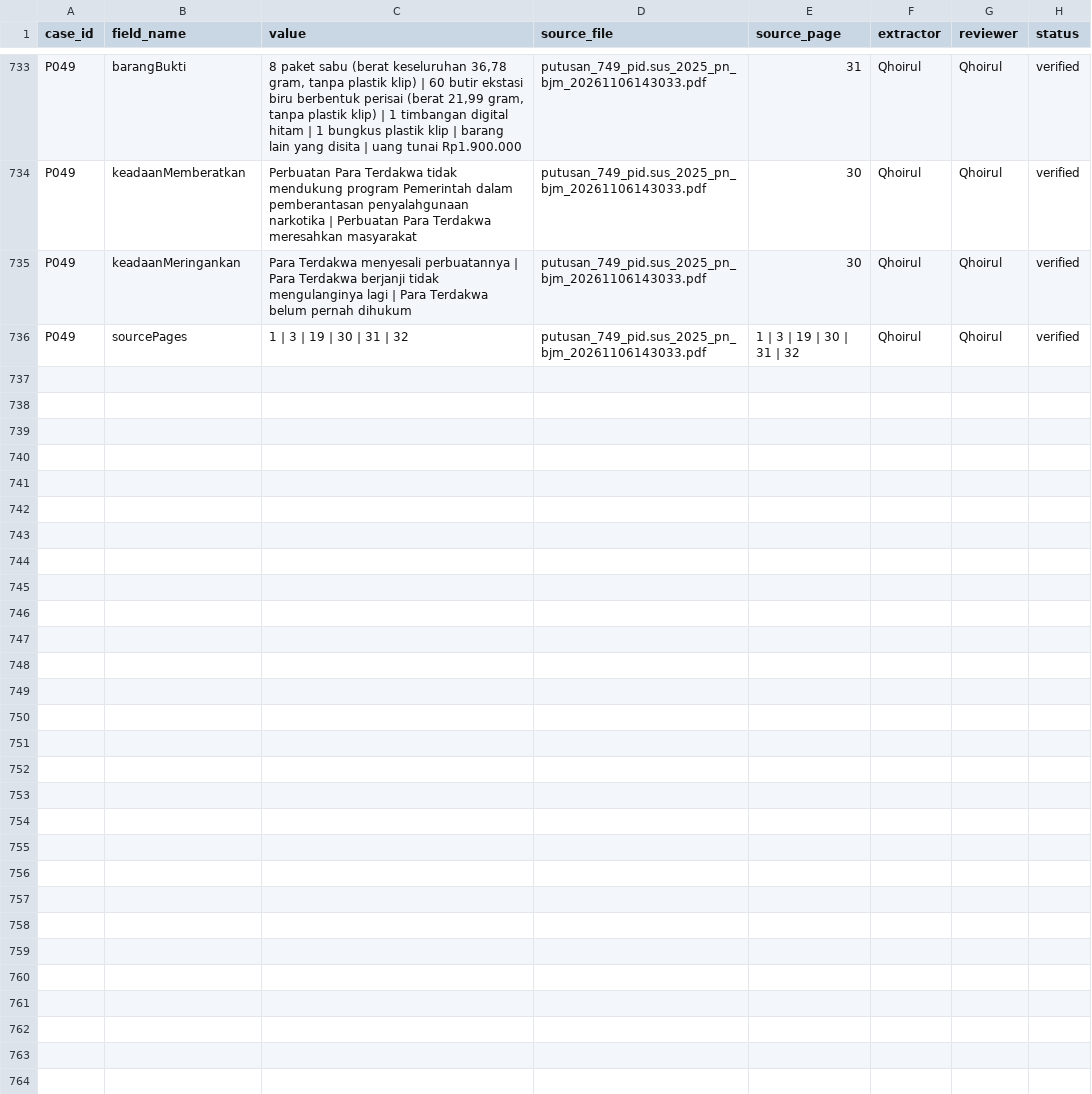
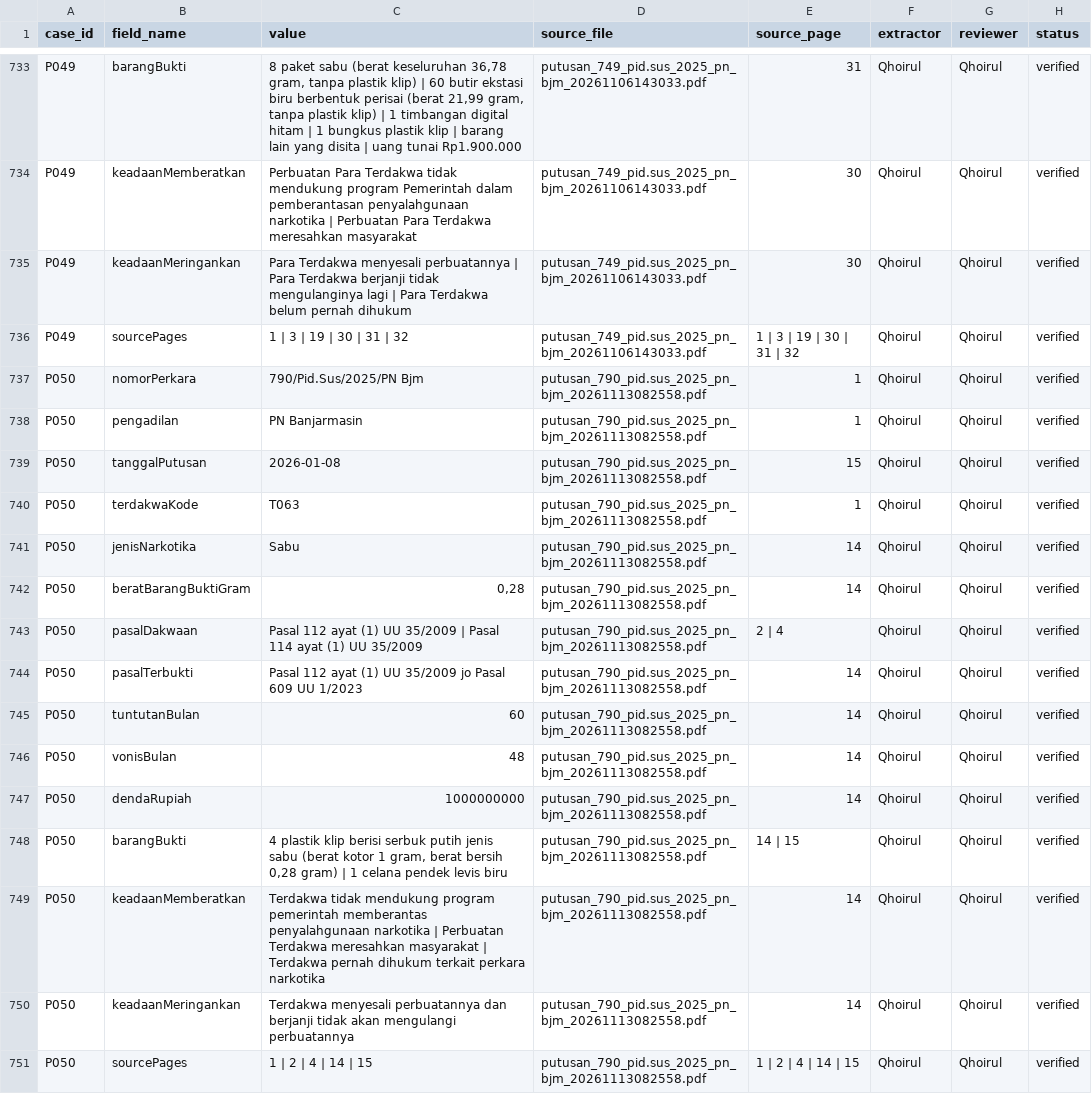
Before and after one commit to V1ole23/uts-struktur-data-narkotika-kelas-7, a CSV file: docs/data-provenance.csv, drawn as a sheet; only a part is shown, gaps mark what is left out; the diff names each change by its address in the sheet, - before the commit and + after, or states it on an @@ line.

Commit message:
Add new case data for P050 and update P049
Melengkapi csv

```diff
--- a/docs/data-provenance.csv
+++ b/docs/data-provenance.csv
+row 737: P050 | nomorPerkara | 790/Pid.Sus/2025/PN Bjm | putusan_790_pid.sus_2025_pn_bjm_20261113082558.pdf | 1 | Qhoirul | Qhoirul | verified
+row 738: P050 | pengadilan | PN Banjarmasin | putusan_790_pid.sus_2025_pn_bjm_20261113082558.pdf | 1 | Qhoirul | Qhoirul | verified
+row 739: P050 | tanggalPutusan | 2026-01-08 | putusan_790_pid.sus_2025_pn_bjm_20261113082558.pdf | 15 | Qhoirul | Qhoirul | verified
+row 740: P050 | terdakwaKode | T063 | putusan_790_pid.sus_2025_pn_bjm_20261113082558.pdf | 1 | Qhoirul | Qhoirul | verified
+row 741: P050 | jenisNarkotika | Sabu | putusan_790_pid.sus_2025_pn_bjm_20261113082558.pdf | 14 | Qhoirul | Qhoirul | verified
+row 742: P050 | beratBarangBuktiGram | 0,28 | putusan_790_pid.sus_2025_pn_bjm_20261113082558.pdf | 14 | Qhoirul | Qhoirul | verified
+row 743: P050 | pasalDakwaan | Pasal 112 ayat (1) UU 35/2009 | Pasal 114 ayat (1) UU 35/2009 | putusan_790_pid.sus_2025_pn_bjm_20261113082558.pdf | 2 | 4 | Qhoirul | Qhoirul | verified
+row 744: P050 | pasalTerbukti | Pasal 112 ayat (1) UU 35/2009 jo Pasal 609 UU 1/2023 | putusan_790_pid.sus_2025_pn_bjm_20261113082558.pdf | 14 | Qhoirul | Qhoirul | verified
+row 745: P050 | tuntutanBulan | 60 | putusan_790_pid.sus_2025_pn_bjm_20261113082558.pdf | 14 | Qhoirul | Qhoirul | verified
+row 746: P050 | vonisBulan | 48 | putusan_790_pid.sus_2025_pn_bjm_20261113082558.pdf | 14 | Qhoirul | Qhoirul | verified
+row 747: P050 | dendaRupiah | 1000000000 | putusan_790_pid.sus_2025_pn_bjm_20261113082558.pdf | 14 | Qhoirul | Qhoirul | verified
+row 748: P050 | barangBukti | 4 plastik klip berisi serbuk putih jenis sabu (berat kotor 1 gram, berat bersih 0,28 gram) | 1 celana pendek levis biru | putusan_790_pid.sus_2025_pn_bjm_20261113082558.pdf | 14 | 15 | Qhoirul | Qhoirul | verified
+row 749: P050 | keadaanMemberatkan | Terdakwa tidak mendukung program pemerintah memberantas penyalahgunaan narkotika | Perbuatan Terdakwa meresahkan masyarakat | Terdakwa pernah dihukum terkait perkara narkotika | putusan_790_pid.sus_2025_pn_bjm_20261113082558.pdf | 14 | Qhoirul | Qhoirul | verified
+row 750: P050 | keadaanMeringankan | Terdakwa menyesali perbuatannya dan berjanji tidak akan mengulangi perbuatannya | putusan_790_pid.sus_2025_pn_bjm_20261113082558.pdf | 14 | Qhoirul | Qhoirul | verified
+row 751: P050 | sourcePages | 1 | 2 | 4 | 14 | 15 | putusan_790_pid.sus_2025_pn_bjm_20261113082558.pdf | 1 | 2 | 4 | 14 | 15 | Qhoirul | Qhoirul | verified
```
